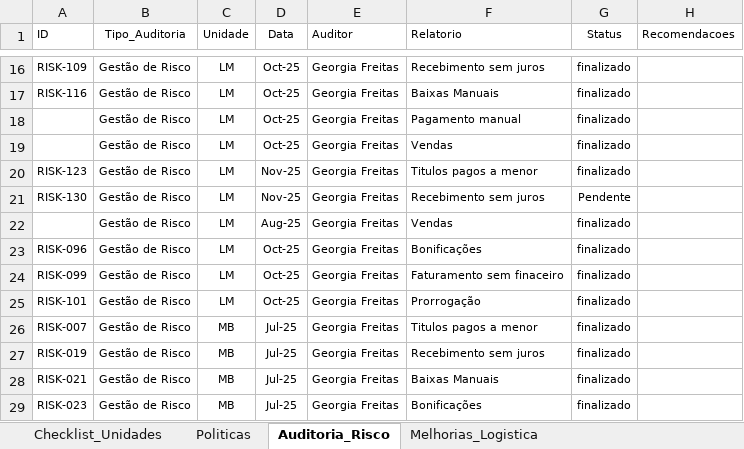
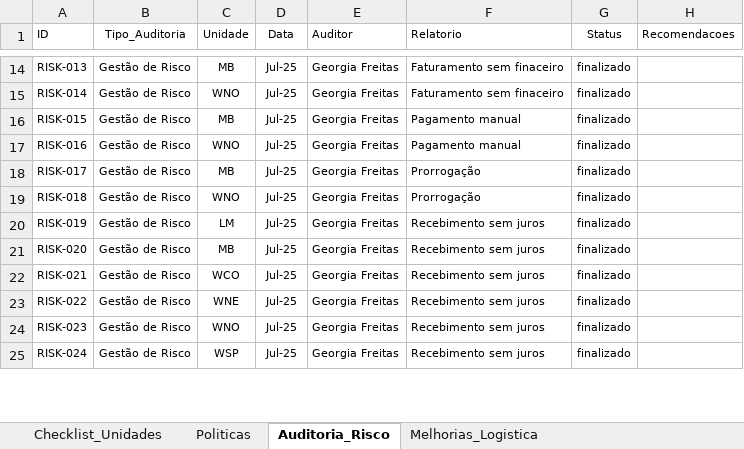
Before and after one commit to Georgiafreitas/dashboardauditorialm, an Excel workbook: base_auditoria.xlsx, sheet Auditoria_Risco, drawn as a sheet; only a part is shown, gaps mark what is left out; values as stored, in another font and other column widths than the file's, no borders; removed rows and columns are numbered as before the commit, all else as after; the diff covers the shown part only; the diff names each change by its address in the sheet, - before the commit and + after, or states it on an @@ line.

```diff
--- a/base_auditoria.xlsx (sheet Auditoria_Risco)
+++ b/base_auditoria.xlsx (sheet Auditoria_Risco)
-A14 (ID): RISK-109
+A14 (ID): RISK-013
-C14 (Unidade): LM
+C14 (Unidade): MB
-D14:D16 (Data): Oct-25
+D14:D16 (Data): Jul-25
-F14 (Relatorio): Recebimento sem juros
+F14 (Relatorio): Faturamento sem finaceiro
-A15 (ID): RISK-116
+A15 (ID): RISK-014
-C15 (Unidade): LM
+C15 (Unidade): WNO
-F15 (Relatorio): Baixas Manuais
+F15 (Relatorio): Faturamento sem finaceiro
-A16 (ID): (empty)
+A16 (ID): RISK-015
-C16 (Unidade): LM
+C16 (Unidade): MB
-row 19:  | Gestão de Risco | LM | Oct-25 | Georgia Freitas | Vendas | finalizado
-A17 (ID): RISK-123
+A17 (ID): RISK-016
-C17 (Unidade): LM
+C17 (Unidade): WNO
-D17 (Data): Nov-25
+D17 (Data): Jul-25
-F17 (Relatorio): Titulos pagos a menor
+F17 (Relatorio): Pagamento manual
-row 21: RISK-130 | Gestão de Risco | LM | Nov-25 | Georgia Freitas | Recebimento sem juros | Pendente
-row 22:  | Gestão de Risco | LM | Aug-25 | Georgia Freitas | Vendas | finalizado
-row 23: RISK-096 | Gestão de Risco | LM | Oct-25 | Georgia Freitas | Bonificações | finalizado
-row 24: RISK-099 | Gestão de Risco | LM | Oct-25 | Georgia Freitas | Faturamento sem finaceiro | finalizado
-A18 (ID): RISK-101
+A18 (ID): RISK-017
-C18 (Unidade): LM
+C18 (Unidade): MB
-D18 (Data): Oct-25
+D18 (Data): Jul-25
-A19 (ID): RISK-007
+A19 (ID): RISK-018
-C19 (Unidade): MB
+C19 (Unidade): WNO
-F19 (Relatorio): Titulos pagos a menor
+F19 (Relatorio): Prorrogação
-C20 (Unidade): MB
+C20 (Unidade): LM
+row 21: RISK-020 | Gestão de Risco | MB | Jul-25 | Georgia Freitas | Recebimento sem juros | finalizado
-C22 (Unidade): MB
+C22 (Unidade): WCO
-F22 (Relatorio): Baixas Manuais
+F22 (Relatorio): Recebimento sem juros
+row 23: RISK-022 | Gestão de Risco | WNE | Jul-25 | Georgia Freitas | Recebimento sem juros | finalizado
-C24 (Unidade): MB
+C24 (Unidade): WNO
-F24 (Relatorio): Bonificações
+F24 (Relatorio): Recebimento sem juros
+row 25: RISK-024 | Gestão de Risco | WSP | Jul-25 | Georgia Freitas | Recebimento sem juros | finalizado
```
Also changed, not shown: other rows of this sheet, sheet Checklist_Unidades.
